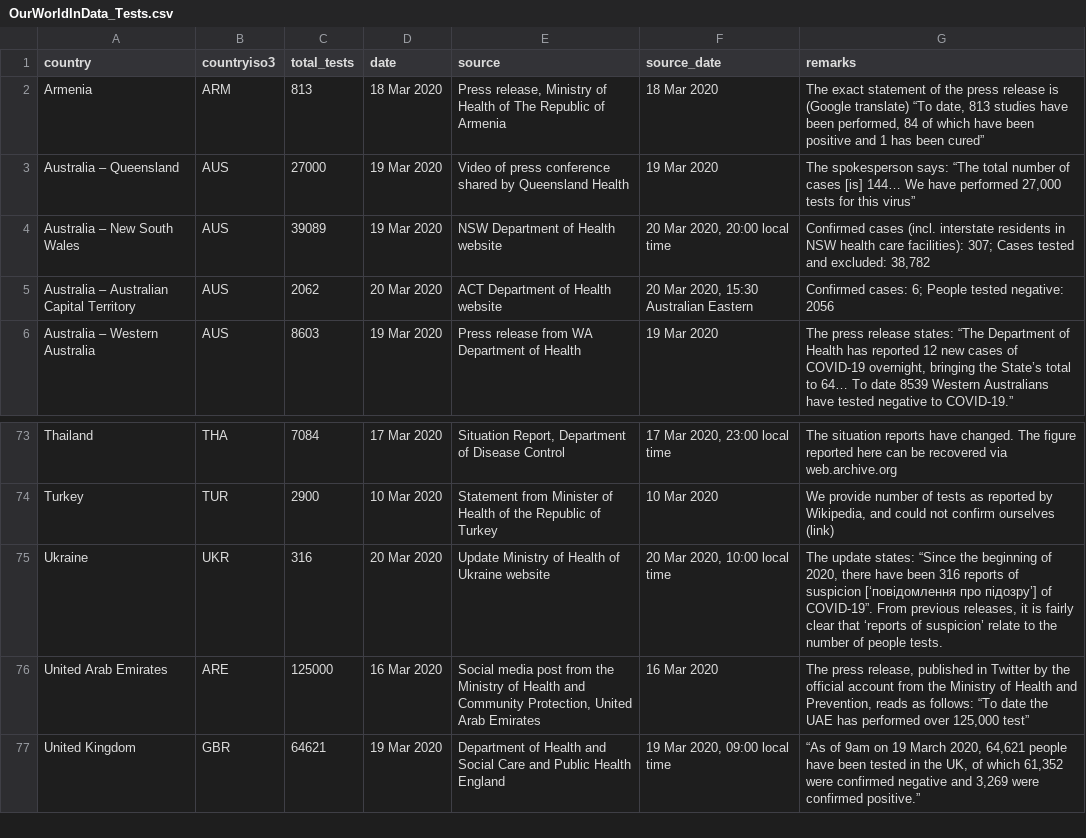
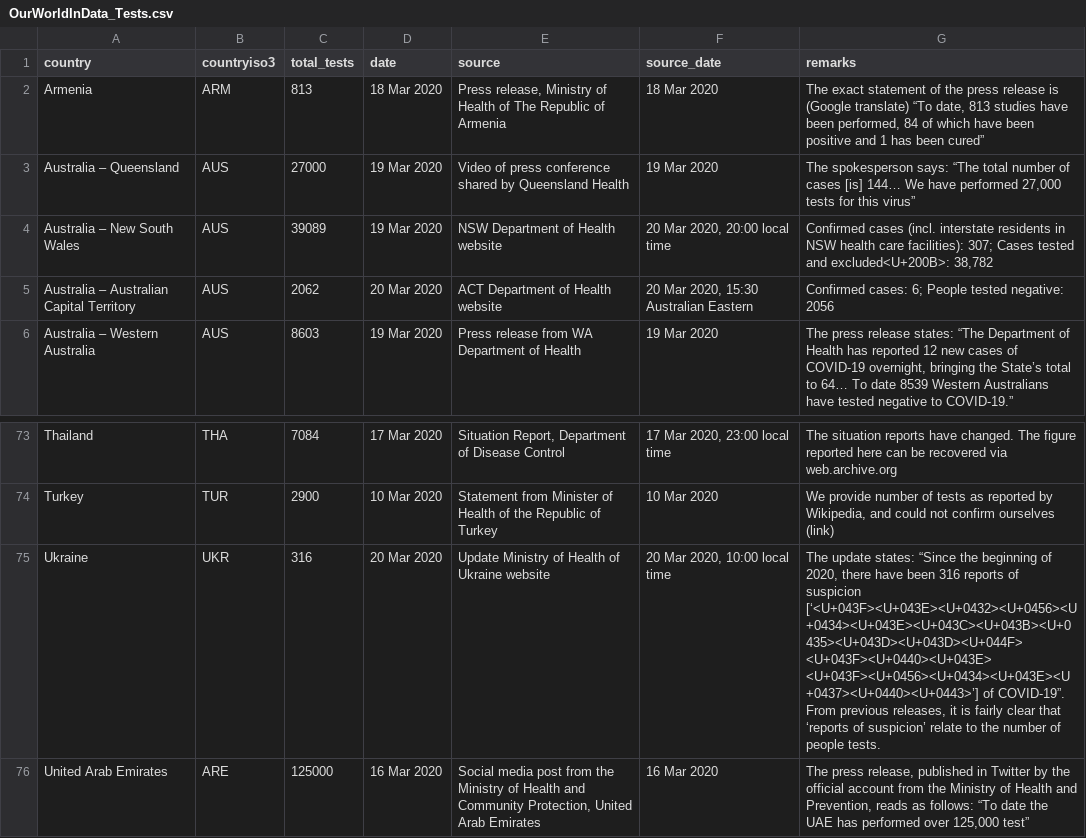
Before and after one commit to cjvanlissa/COVID19_metadata, a CSV file: data/OWID_Tests/OurWorldInData_Tests.csv, drawn as a sheet; only a part is shown, gaps mark what is left out; the shorter side is filled out with more unchanged rows; the diff names each change by its address in the sheet, - before the commit and + after, or states it on an @@ line.

```diff
--- a/data/OWID_Tests/OurWorldInData_Tests.csv
+++ b/data/OWID_Tests/OurWorldInData_Tests.csv
-G4 (remarks): …tested and excluded: 38,782
+G4 (remarks): …tested and excluded<U+200B>: 38,782
-G75 (remarks): …of suspicion [‘повідомлення про підозру’] of COVID-19”.…
+G75 (remarks): …of suspicion [‘<U+043F><U+043E><U+0432><U+0456><U+0434><U+043E><U+043C><U+043B><U+0435><U+043D><U+043D><U+044F> <U+043F><U+0440><U+043E> <U+043F><U+0456><U+0434><U+043E><U+0437><U+0440><U+0443>’] of COVID-19”.…
```
Also changed, not shown: 8 other files.
